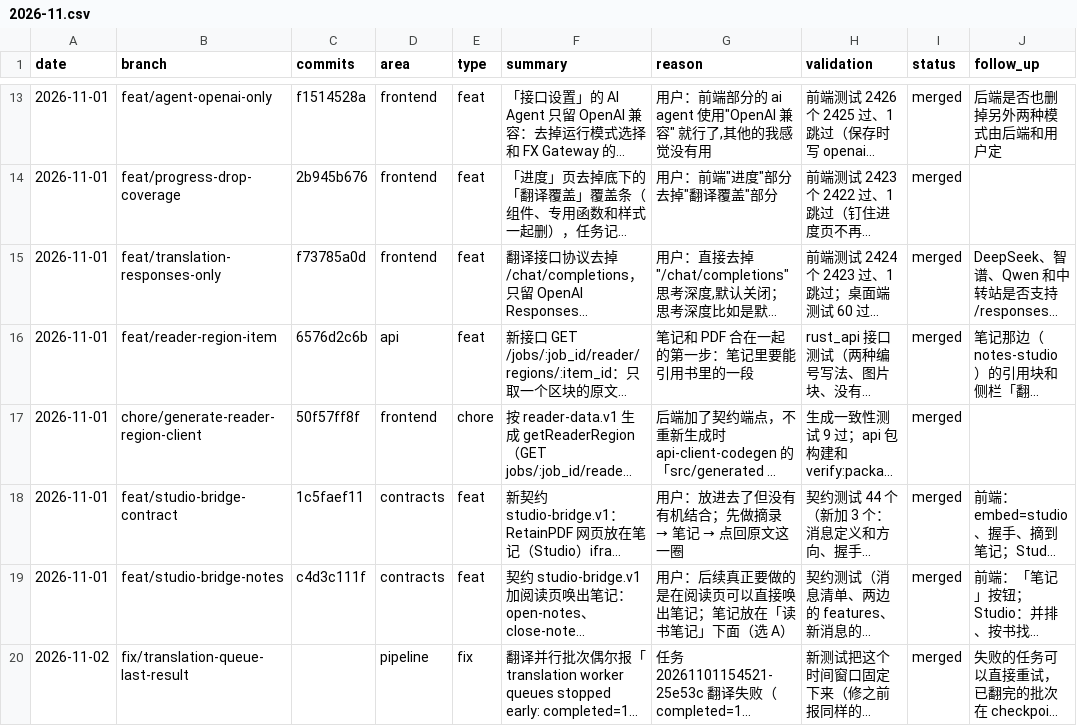
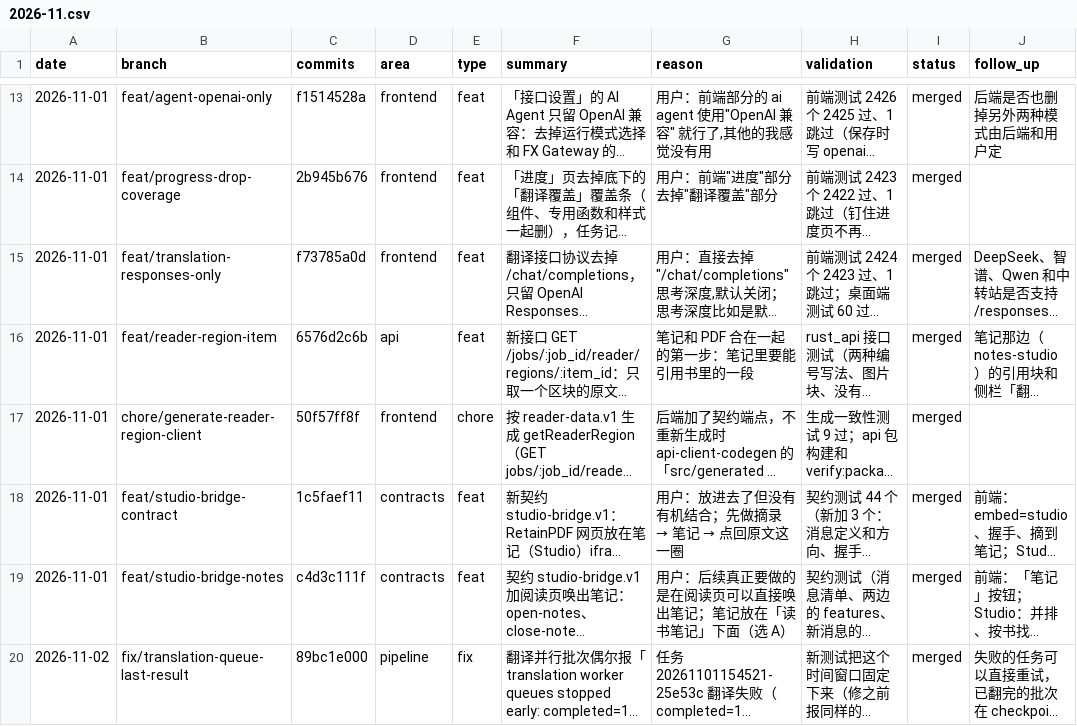
Before and after one commit to wxyhgk/retain-pdf, a CSV file: docs/ops/devlog/2026-11.csv, drawn as a sheet; only a part is shown, gaps mark what is left out; long unchanged cells end in …; the diff names each change by its address in the sheet, - before the commit and + after, or states it on an @@ line.

```diff
--- a/docs/ops/devlog/2026-11.csv
+++ b/docs/ops/devlog/2026-11.csv
-C20 (commits): (empty)
+C20 (commits): 89bc1e000
```
